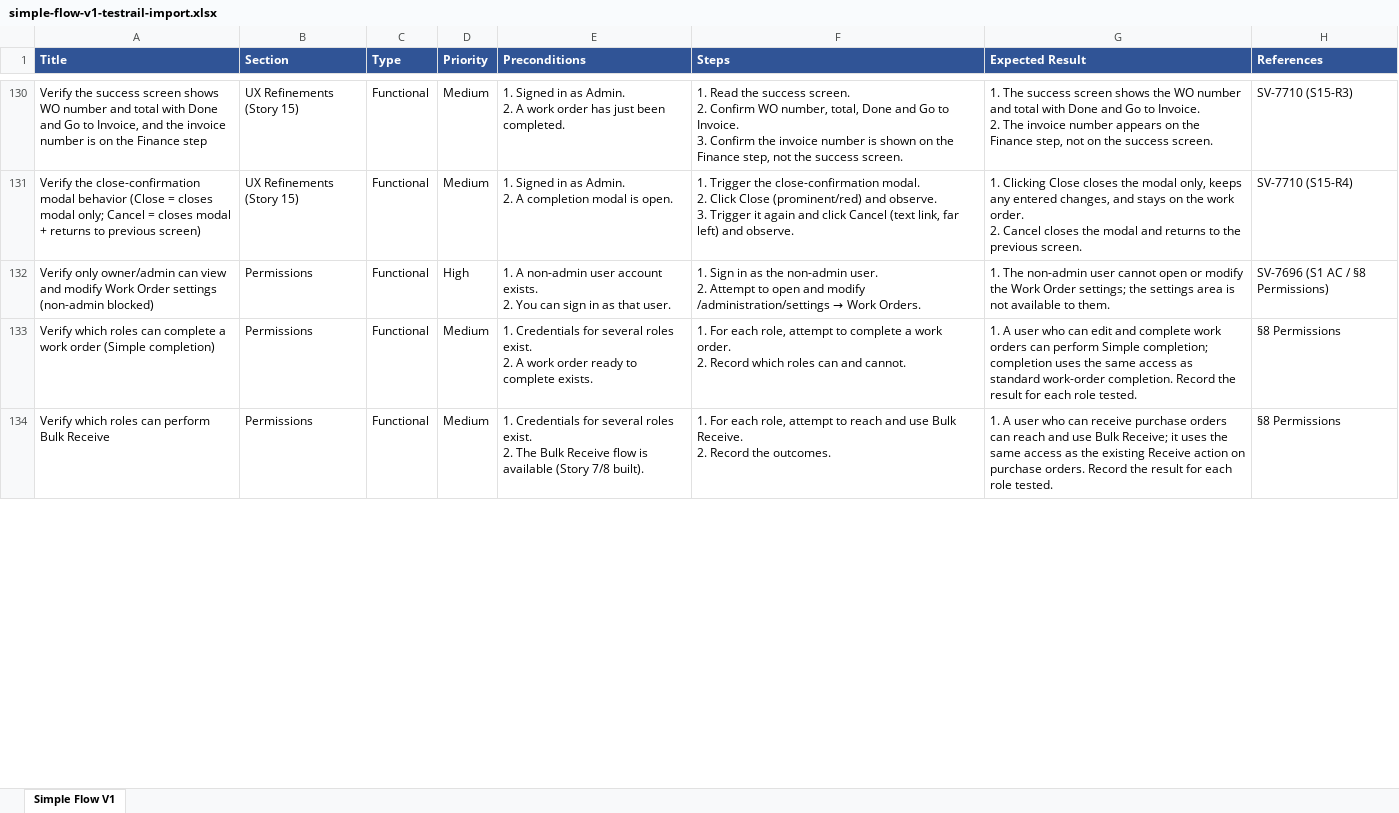
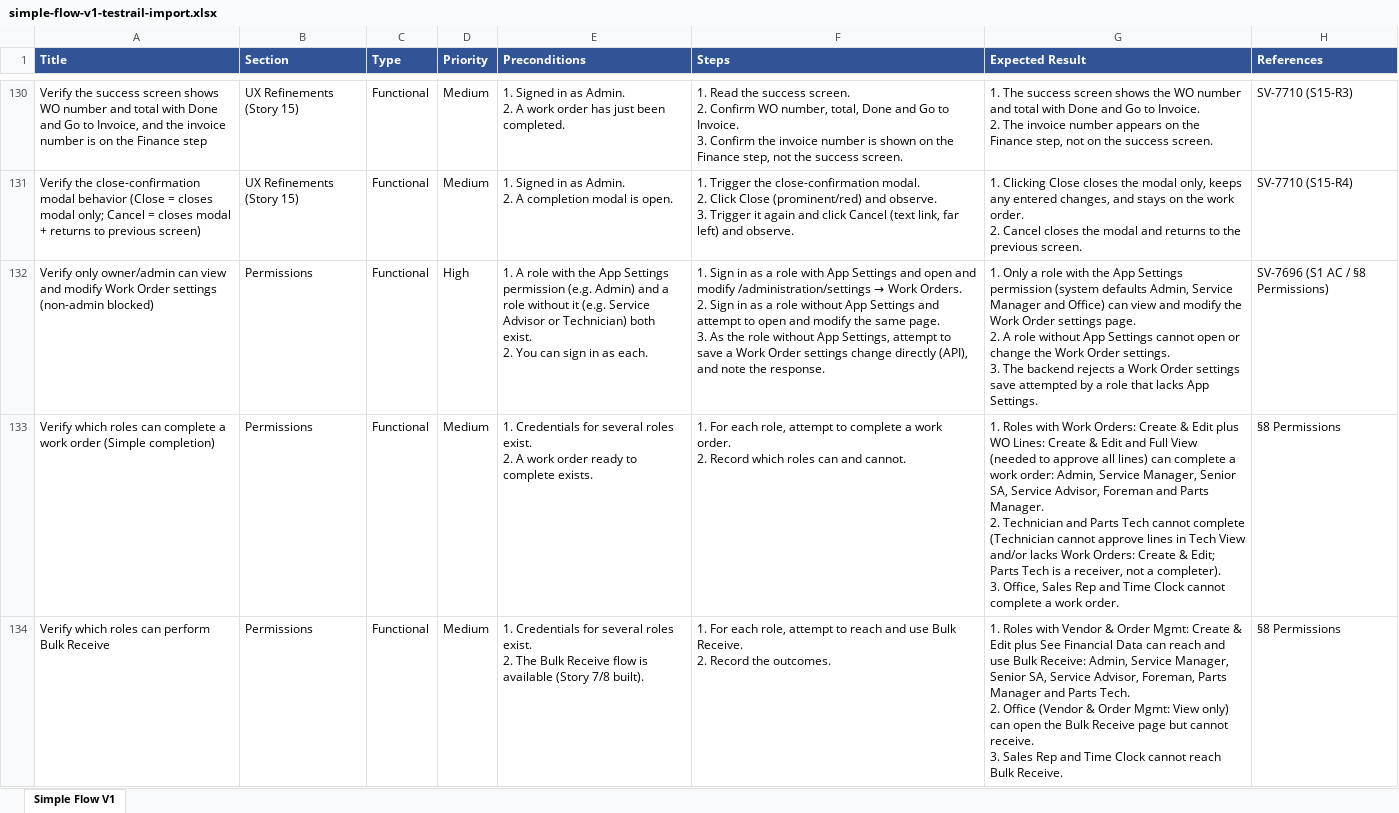
Before and after one commit to bilalmuzamil-sketch/Manual-test-Cases, an Excel workbook: testrail-import/simple-flow-v1-testrail-import.xlsx, sheet Simple Flow V1, drawn as a sheet; only a part is shown, gaps mark what is left out; values as stored, in another font and other column widths than the file's, no borders; ↵ is a line break in a cell; the diff covers the shown part only; the diff names each change by its address in the sheet, - before the commit and + after, or states it on an @@ line.

```diff
--- a/testrail-import/simple-flow-v1-testrail-import.xlsx (sheet Simple Flow V1)
+++ b/testrail-import/simple-flow-v1-testrail-import.xlsx (sheet Simple Flow V1)
-E132 (Preconditions): 1. A non-admin user account exists. ↵ 2. You can sign in as that user.
+E132 (Preconditions): 1. A role with the App Settings permission (e.g. Admin) and a role without it (e.g. Service Advisor or Technician) both exist. ↵ 2. You can sign in as each.
@@ F132 (Steps): …in as the non-admin user. ↵ 2. Attempt to open and modify /administration/settings → Work Orders. → …in as a role with App Settings and open and modify /administration/settings → Work Orders. ↵ 2. Sign in as a role without App Settings and attempt to open and modify the same page. ↵ 3. As the role without App Settings, attempt to save a Work Order settings change directly (API), and note the response. @@
-G132 (Expected Result): 1. The non-admin user cannot open or modify the Work Order settings; the settings area is not available to them.
+G132 (Expected Result): 1. Only a role with the App Settings permission (system defaults Admin, Service Manager and Office) can view and modify the Work Order settings page. ↵ 2. A role without App Settings cannot open or change the Work Order settings. ↵ 3. The backend rejects a Work Order settings save attempted by a role that lacks App Settings.
-G133 (Expected Result): 1. A user who can edit and complete work orders can perform Simple completion; completion uses the same access as standard work-order completion. Record the result for each role tested.
+G133 (Expected Result): 1. Roles with Work Orders: Create & Edit plus WO Lines: Create & Edit and Full View (needed to approve all lines) can complete a work order: Admin, Service Manager, Senior SA, Service Advisor, Foreman and Parts Manager. ↵ 2. Technician and Parts Tech cannot complete (Technician cannot approve lines in Tech View and/or lacks Work Orders: Create & Edit; Parts Tech is a receiver, not a completer). ↵ 3. Office, Sales Rep and Time Clock cannot complete a work order.
-G134 (Expected Result): 1. A user who can receive purchase orders can reach and use Bulk Receive; it uses the same access as the existing Receive action on purchase orders. Record the result for each role tested.
+G134 (Expected Result): 1. Roles with Vendor & Order Mgmt: Create & Edit plus See Financial Data can reach and use Bulk Receive: Admin, Service Manager, Senior SA, Service Advisor, Foreman, Parts Manager and Parts Tech. ↵ 2. Office (Vendor & Order Mgmt: View only) can open the Bulk Receive page but cannot receive. ↵ 3. Sales Rep and Time Clock cannot reach Bulk Receive.
```
Also changed, not shown: 3 added rows and 26 edited cells elsewhere in this sheet, build/simple-flow/SimpleFlow_V1_TestCases.xlsx, 8 other files.
